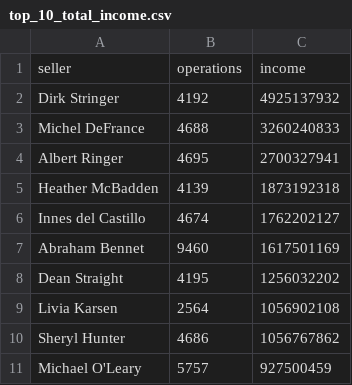
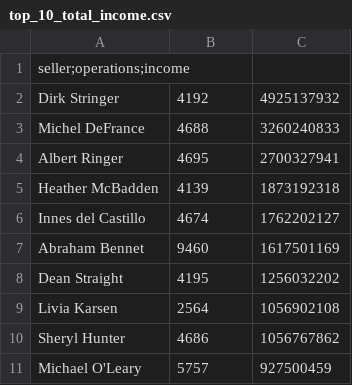
Before and after one commit to 98Alex/data-analytics-project-92, a CSV file: top_10_total_income.csv, drawn as a sheet.

Commit message:
top_10_total_income.csv

```diff
--- a/top_10_total_income.csv
+++ b/top_10_total_income.csv
@@ -1,2 +1,2 @@
-"seller";"operations";"income"
+"seller;operations;income"
 Dirk Stringer;4192;4925137932
```
